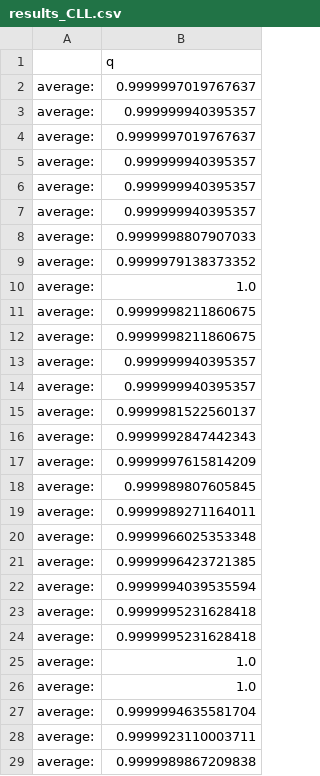
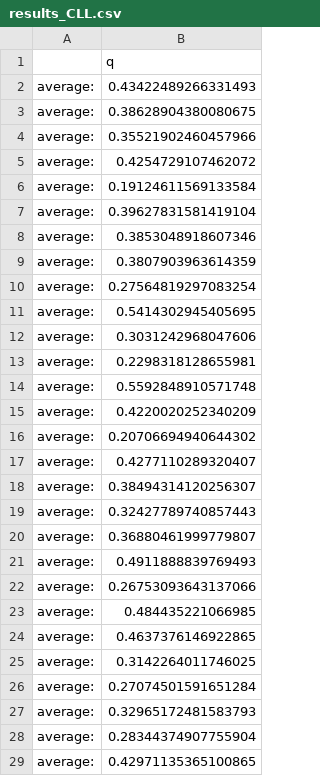
Before and after one commit to erfmah/Inductive_Learining, a CSV file: results_csv/results_CLL.csv, drawn as a sheet; only a part is shown; the diff covers the shown part only.

```diff
--- a/results_csv/results_CLL.csv
+++ b/results_csv/results_CLL.csv
@@ -1,29 +1,29 @@
 ,q
-average:,0.9999997019767637
-average:,0.999999940395357
-average:,0.9999997019767637
-average:,0.999999940395357
-average:,0.999999940395357
-average:,0.999999940395357
-average:,0.9999998807907033
-average:,0.9999979138373352
-average:,1.0
-average:,0.9999998211860675
-average:,0.9999998211860675
-average:,0.999999940395357
-average:,0.999999940395357
-average:,0.9999981522560137
-average:,0.9999992847442343
-average:,0.9999997615814209
-average:,0.999989807605845
-average:,0.9999989271164011
-average:,0.9999966025353348
-average:,0.9999996423721385
-average:,0.9999994039535594
-average:,0.9999995231628418
-average:,0.9999995231628418
-average:,1.0
-average:,1.0
-average:,0.9999994635581704
-average:,0.9999923110003711
-average:,0.9999989867209838
+average:,0.43422489266331493
+average:,0.38628904380080675
+average:,0.35521902460457966
+average:,0.4254729107462072
+average:,0.19124611569133584
+average:,0.39627831581419104
+average:,0.3853048918607346
+average:,0.3807903963614359
+average:,0.27564819297083254
+average:,0.5414302945405695
+average:,0.3031242968047606
+average:,0.2298318128655981
+average:,0.5592848910571748
+average:,0.4220020252340209
+average:,0.20706694940644302
+average:,0.4277110289320407
+average:,0.38494314120256307
+average:,0.32427789740857443
+average:,0.36880461999779807
+average:,0.4911888839769493
+average:,0.26753093643137066
+average:,0.484435221066985
+average:,0.4637376146922865
+average:,0.3142264011746025
+average:,0.27074501591651284
+average:,0.32965172481583793
+average:,0.28344374907755904
+average:,0.42971135365100865
```
Also changed, not shown: 72 edited cells elsewhere in this file, 17 other files.
